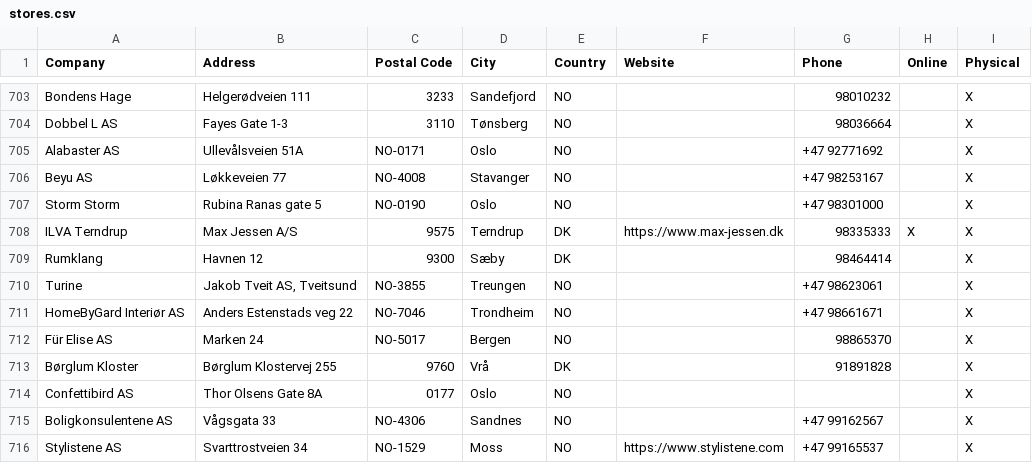
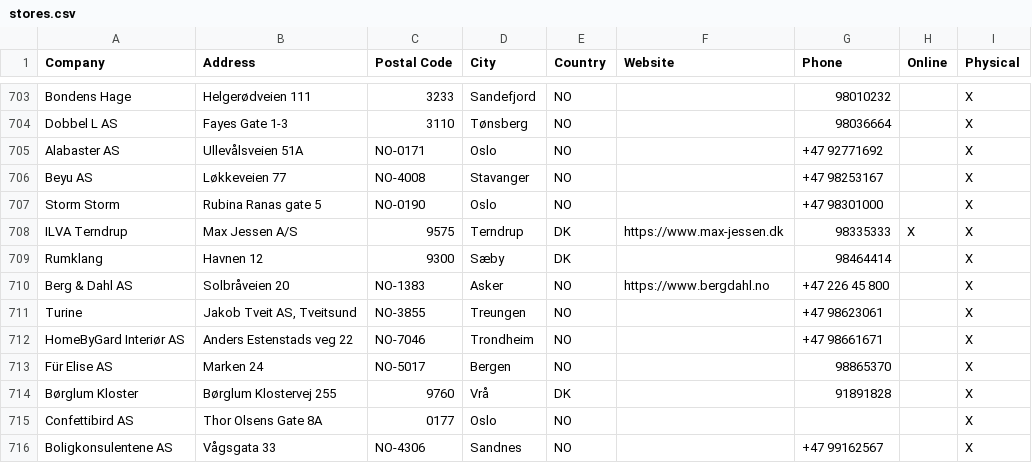
Before and after one commit to NicoBang/nordal-store-locator, a CSV file: stores.csv, drawn as a sheet; only a part is shown, gaps mark what is left out; the shorter side is filled out with more unchanged rows.

```diff
--- a/stores.csv
+++ b/stores.csv
@@ -709,2 +709,3 @@ ILVA Terndrup,Max Jessen A/S,9575,Terndrup ,DK,https://www.max-jessen.dk,9833533
 Rumklang,Havnen 12,9300,Sæby ,DK,,98464414,,X
+Berg & Dahl AS,Solbråveien 20,NO-1383,Asker,NO,https://www.bergdahl.no,+47 226 45 800,,X
 Turine,"Jakob Tveit AS, Tveitsund",NO-3855,Treungen,NO,,+47 98623061,,X
```
Also changed, not shown: 2 other files.
